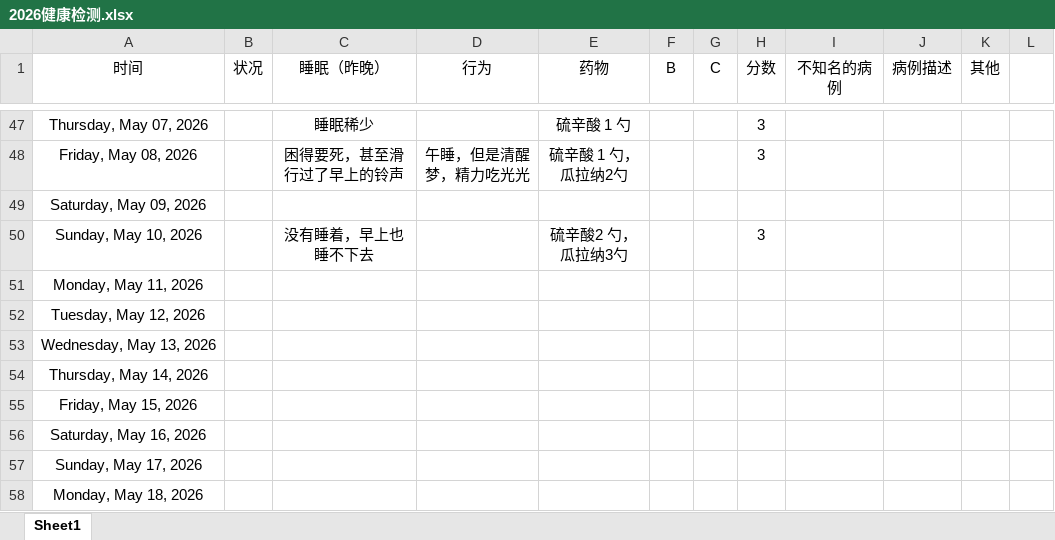
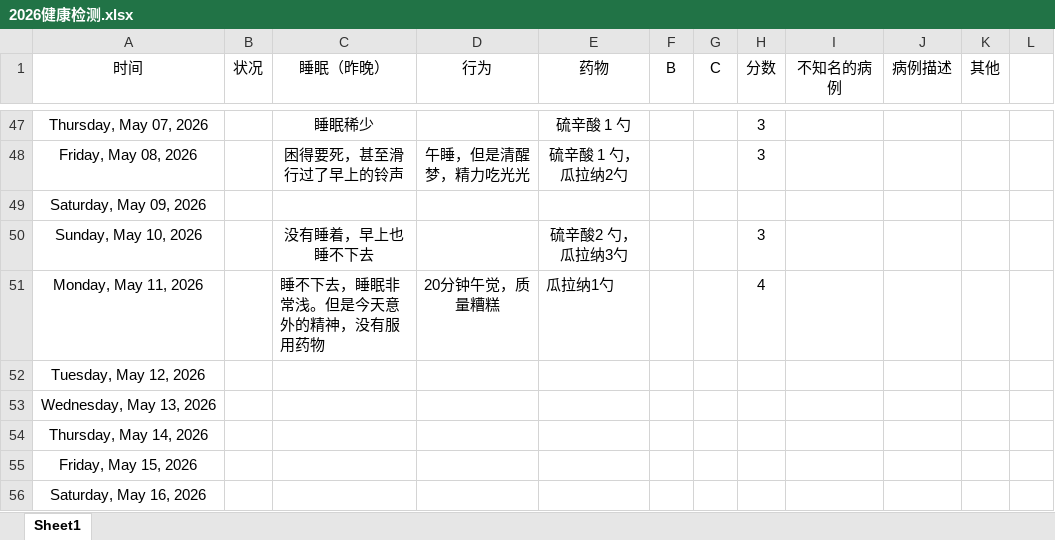
Before and after one commit to Camellia895/Camellia895.github.io, an Excel workbook: docs/表账/2026/2026健康检测.xlsx, sheet Sheet1, drawn as a sheet; only a part is shown, gaps mark what is left out; the shorter side is filled out with more unchanged rows; values as stored, in another font and other column widths than the file's, no borders; charts and pictures and table styles not drawn; the diff names each change by its address in the sheet, - before the commit and + after, or states it on an @@ line.

```diff
--- a/docs/表账/2026/2026健康检测.xlsx (sheet Sheet1)
+++ b/docs/表账/2026/2026健康检测.xlsx (sheet Sheet1)
-C51 (睡眠（昨晚）): (empty)
+C51 (睡眠（昨晚）): 睡不下去，睡眠非常浅。但是今天意外的精神，没有服用药物
-D51 (行为): (empty)
+D51 (行为): 20分钟午觉，质量糟糕
-E51 (药物): (empty)
+E51 (药物): 瓜拉纳1勺
-H51 (分数): (empty)
+H51 (分数): 4
```
Also changed, not shown: charts or pictures, docs/表账/2026/2026预算收支报表.xlsx, 3 other files.
